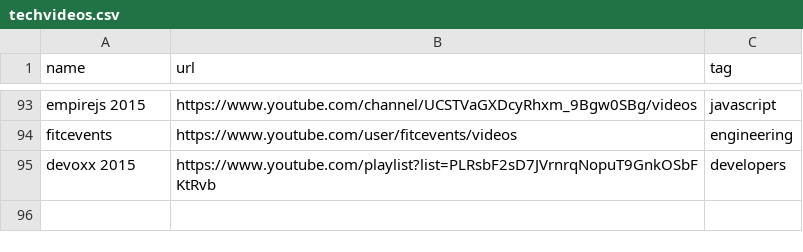
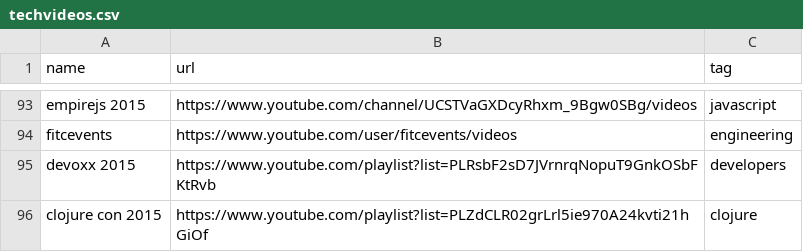
Before and after one commit to griffio/griffio.github.io, a CSV file: _data/techvideos.csv, drawn as a sheet; only a part is shown, gaps mark what is left out; the diff names each change by its address in the sheet, - before the commit and + after, or states it on an @@ line.

Commit message:
clojure

```diff
--- a/_data/techvideos.csv
+++ b/_data/techvideos.csv
+row 96: clojure con 2015 | https://www.youtube.com/playlist?list=PLZdCLR02grLrl5ie970A24kvti21hGiOf | clojure
```
